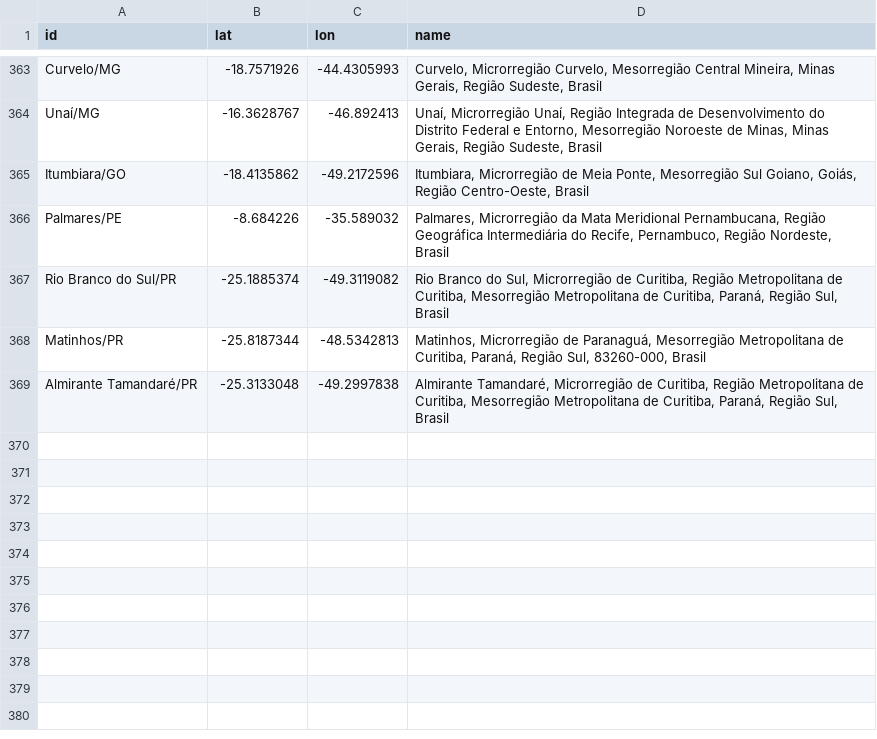
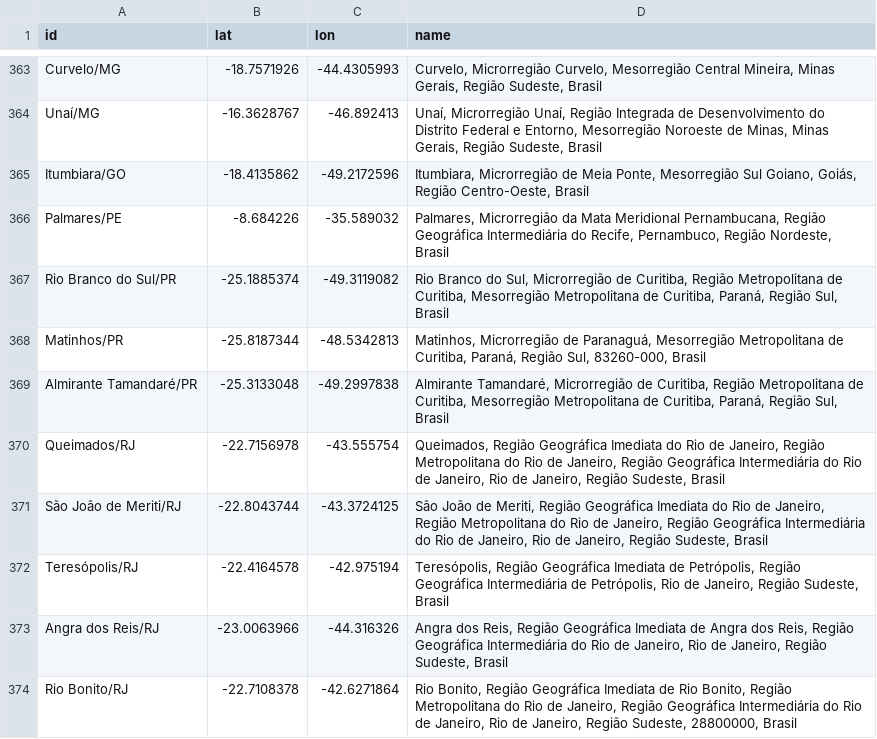
Before and after one commit to wcota/covid19br, a CSV file: gps_cities.csv, drawn as a sheet; only a part is shown, gaps mark what is left out; the diff names each change by its address in the sheet, - before the commit and + after, or states it on an @@ line.

```diff
--- a/gps_cities.csv
+++ b/gps_cities.csv
+row 370: Queimados/RJ | -22.7156978 | -43.555754 | Queimados, Região Geográfica Imediata do Rio de Janeiro, Região Metropolitana do Rio de Janeiro, Região Geográfica Intermediária do Rio de Janeiro, Rio de Janeiro, Região Sudeste, Brasil
+row 371: São João de Meriti/RJ | -22.8043744 | -43.3724125 | São João de Meriti, Região Geográfica Imediata do Rio de Janeiro, Região Metropolitana do Rio de Janeiro, Região Geográfica Intermediária do Rio de Janeiro, Rio de Janeiro, Região Sudeste, Brasil
+row 372: Teresópolis/RJ | -22.4164578 | -42.975194 | Teresópolis, Região Geográfica Imediata de Petrópolis, Região Geográfica Intermediária de Petrópolis, Rio de Janeiro, Região Sudeste, Brasil
+row 373: Angra dos Reis/RJ | -23.0063966 | -44.316326 | Angra dos Reis, Região Geográfica Imediata de Angra dos Reis, Região Geográfica Intermediária do Rio de Janeiro, Rio de Janeiro, Região Sudeste, Brasil
+row 374: Rio Bonito/RJ | -22.7108378 | -42.6271864 | Rio Bonito, Região Geográfica Imediata de Rio Bonito, Região Metropolitana do Rio de Janeiro, Região Geográfica Intermediária do Rio de Janeiro, Rio de Janeiro, Região Sudeste, 28800000, Brasil
```
Also changed, not shown: cases-brazil-cities.csv, cases-brazil-states.csv, 3 other files.
